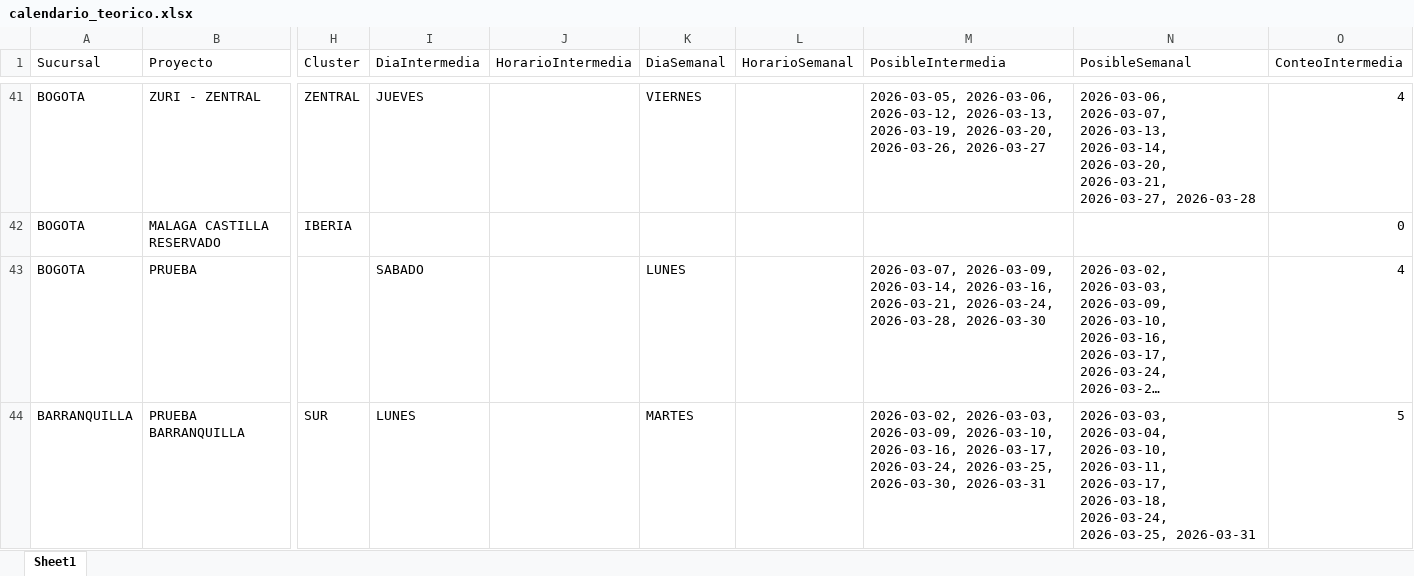
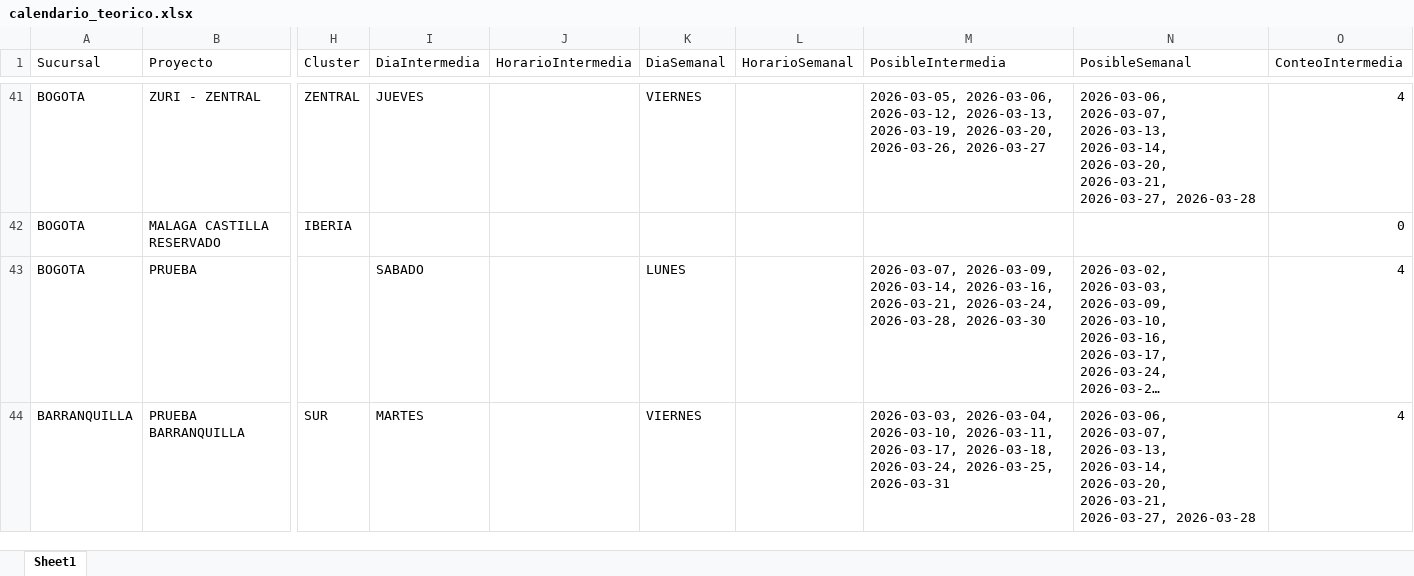
Before and after one commit to proyectosleanmarval-dev/SeguimientoMadurezCumplimientoActas, an Excel workbook: output/calendario_teorico.xlsx, sheet Sheet1, drawn as a sheet; only a part is shown, gaps mark what is left out; long unchanged cells end in …; values as stored, in another font and other column widths than the file's, no borders; the diff names each change by its address in the sheet, - before the commit and + after, or states it on an @@ line.

```diff
--- a/output/calendario_teorico.xlsx (sheet Sheet1)
+++ b/output/calendario_teorico.xlsx (sheet Sheet1)
-I44 (DiaIntermedia): LUNES
+I44 (DiaIntermedia): MARTES
-K44 (DiaSemanal): MARTES
+K44 (DiaSemanal): VIERNES
-M44 (PosibleIntermedia): 2026-03-02, 2026-03-03, 2026-03-09, 2026-03-10, 2026-03-16, 2026-03-17, 2026-03-24, 2026-03-25, 2026-03-30, 2026-03-31
+M44 (PosibleIntermedia): 2026-03-03, 2026-03-04, 2026-03-10, 2026-03-11, 2026-03-17, 2026-03-18, 2026-03-24, 2026-03-25, 2026-03-31
-N44 (PosibleSemanal): 2026-03-03, 2026-03-04, 2026-03-10, 2026-03-11, 2026-03-17, 2026-03-18, 2026-03-24, 2026-03-25, 2026-03-31
+N44 (PosibleSemanal): 2026-03-06, 2026-03-07, 2026-03-13, 2026-03-14, 2026-03-20, 2026-03-21, 2026-03-27, 2026-03-28
-O44 (ConteoIntermedia): 5
+O44 (ConteoIntermedia): 4
```
Also changed, not shown: output/calendario_comparado.xlsx, output/calendario_real.xlsx, 1 other file.
